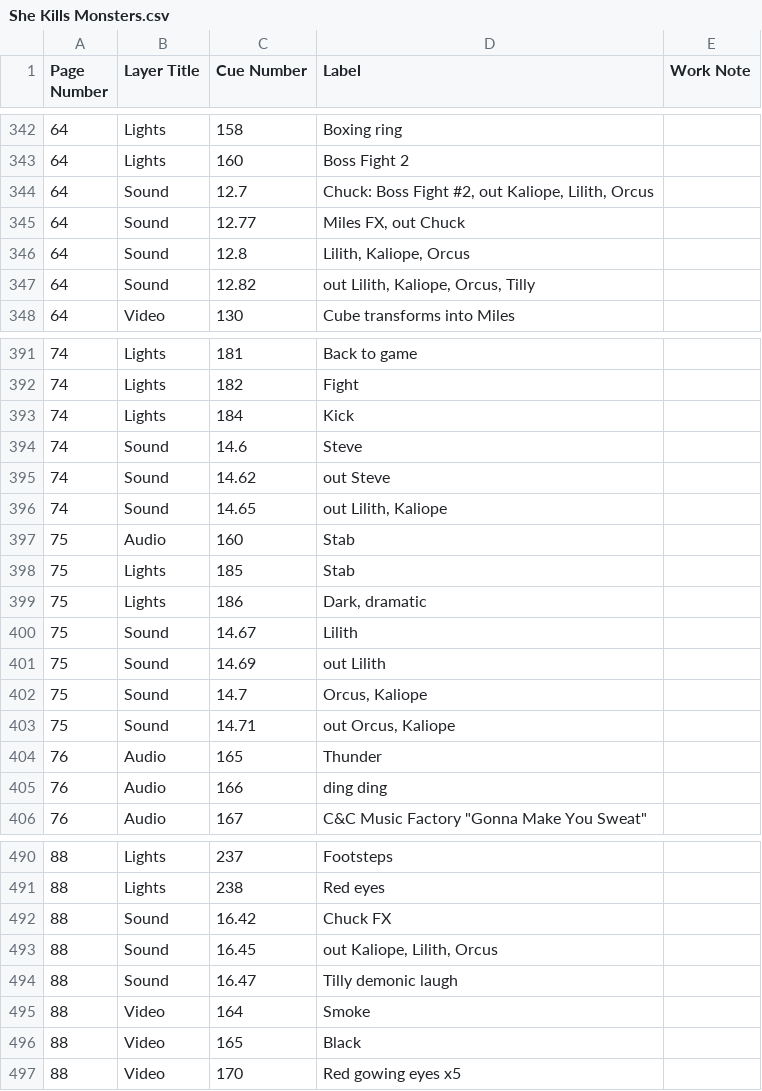
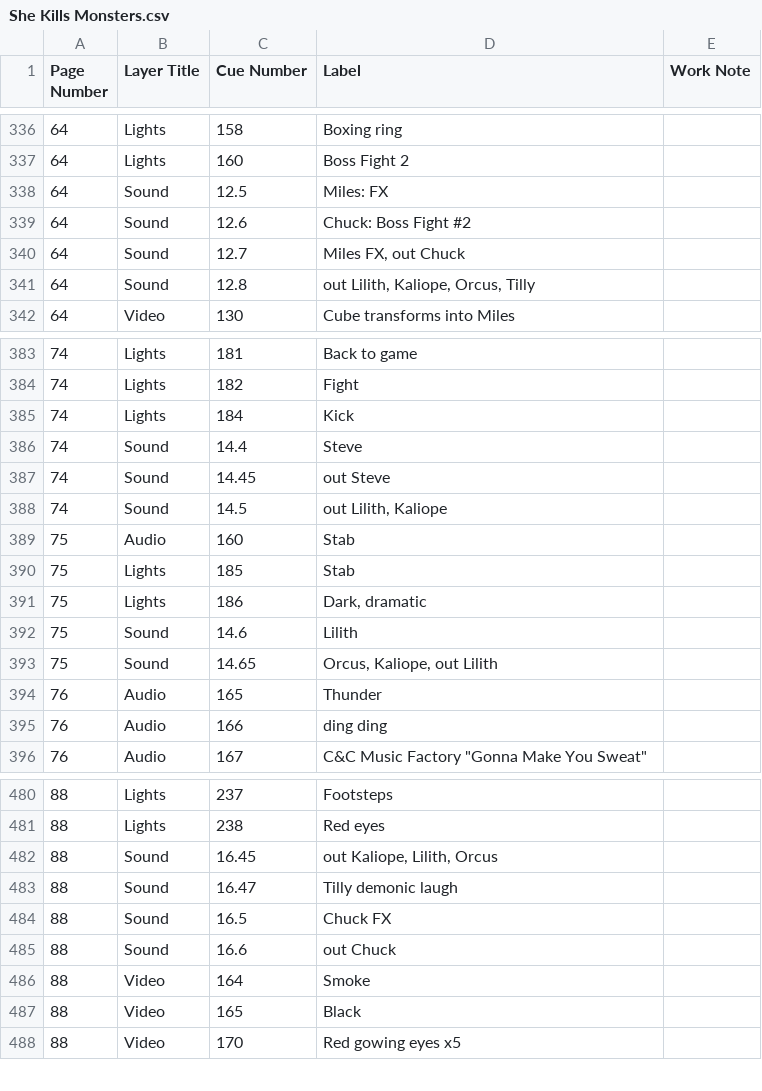
Before and after one commit to mrharpo/SheKillsMonsters, a CSV file: She Kills Monsters.csv, drawn as a sheet; only a part is shown, gaps mark what is left out; the diff covers the shown part only.

Commit message:
Pre Friday tech QLab + TheatreMix sound cues

```diff
--- a/She Kills Monsters.csv
+++ b/She Kills Monsters.csv
@@ -343,6 +337,6 @@ Page Number,Layer Title,Cue Number,Label,Work Note
 "64","Lights","160","Boss Fight 2",""
-"64","Sound","12.7","Chuck: Boss Fight #2, out Kaliope, Lilith, Orcus",""
-"64","Sound","12.77","Miles FX, out Chuck",""
-"64","Sound","12.8","Lilith, Kaliope, Orcus",""
-"64","Sound","12.82","out Lilith, Kaliope, Orcus, Tilly",""
+"64","Sound","12.5","Miles: FX",""
+"64","Sound","12.6","Chuck: Boss Fight #2",""
+"64","Sound","12.7","Miles FX, out Chuck",""
+"64","Sound","12.8","out Lilith, Kaliope, Orcus, Tilly",""
 "64","Video","130","Cube transforms into Miles",""
@@ -393,5 +385,5 @@ Page Number,Layer Title,Cue Number,Label,Work Note
 "74","Lights","184","Kick",""
-"74","Sound","14.6","Steve",""
-"74","Sound","14.62","out Steve",""
-"74","Sound","14.65","out Lilith, Kaliope",""
+"74","Sound","14.4","Steve",""
+"74","Sound","14.45","out Steve",""
+"74","Sound","14.5","out Lilith, Kaliope",""
 "75","Audio","160","Stab",""
@@ -399,6 +391,4 @@ Page Number,Layer Title,Cue Number,Label,Work Note
 "75","Lights","186","Dark, dramatic",""
-"75","Sound","14.67","Lilith",""
-"75","Sound","14.69","out Lilith",""
-"75","Sound","14.7","Orcus, Kaliope",""
-"75","Sound","14.71","out Orcus, Kaliope",""
+"75","Sound","14.6","Lilith",""
+"75","Sound","14.65","Orcus, Kaliope, out Lilith",""
 "76","Audio","165","Thunder",""
@@ -491,5 +481,6 @@ Page Number,Layer Title,Cue Number,Label,Work Note
 "88","Lights","238","Red eyes",""
-"88","Sound","16.42","Chuck FX",""
 "88","Sound","16.45","out Kaliope, Lilith, Orcus",""
 "88","Sound","16.47","Tilly demonic laugh",""
+"88","Sound","16.5","Chuck FX",""
+"88","Sound","16.6","out Chuck",""
 "88","Video","164","Smoke",""
```
Also changed, not shown: 4 added rows, 12 removed rows and 28 edited cells elsewhere in this file, 2 other files.
